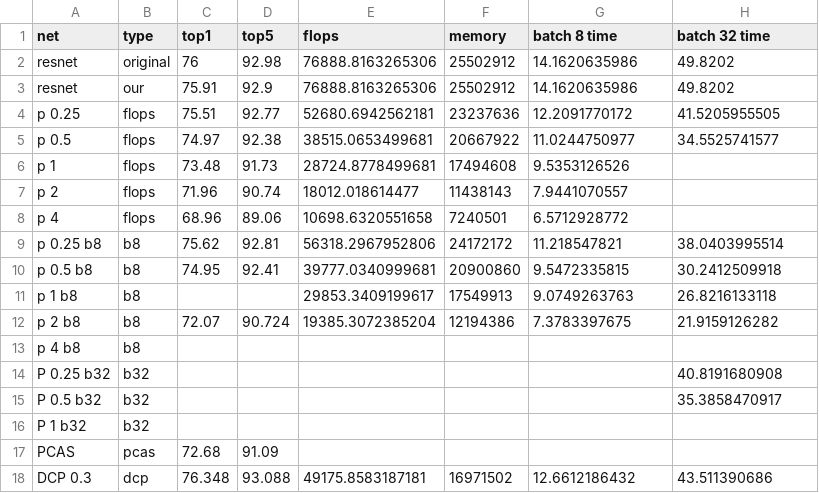
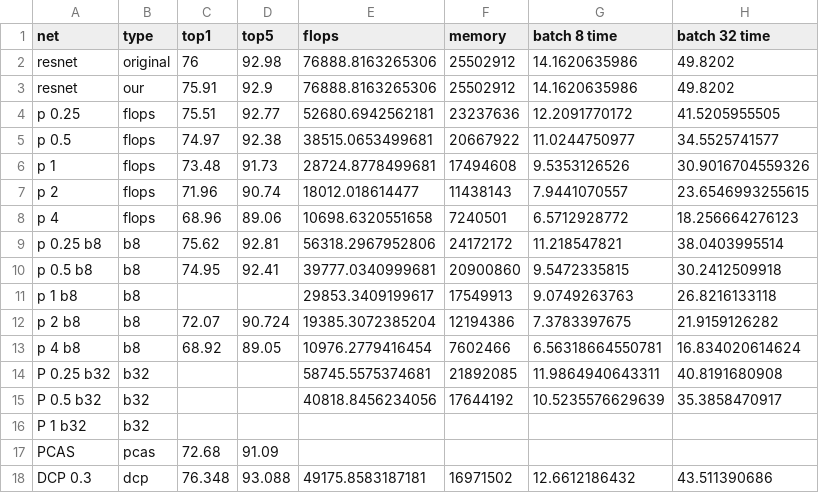
Before and after one commit to EliPassov/gator, a CSV file: results/net_time_comparison.csv, drawn as a sheet; only a part is shown.

Commit message:
fill in results

```diff
--- a/results/net_time_comparison.csv
+++ b/results/net_time_comparison.csv
@@ -5,5 +5,5 @@ p 0.25,flops,75.51,92.77,52680.6942562181,23237636,12.2091770172,41.5205955505
 p 0.5,flops,74.97,92.38,38515.0653499681,20667922,11.0244750977,34.5525741577
-p 1,flops,73.48,91.73,28724.8778499681,17494608,9.5353126526,
-p 2,flops,71.96,90.74,18012.018614477,11438143,7.9441070557,
-p 4,flops,68.96,89.06,10698.6320551658,7240501,6.5712928772,
+p 1,flops,73.48,91.73,28724.8778499681,17494608,9.5353126526,30.9016704559326
+p 2,flops,71.96,90.74,18012.018614477,11438143,7.9441070557,23.6546993255615
+p 4,flops,68.96,89.06,10698.6320551658,7240501,6.5712928772,18.256664276123
 p 0.25 b8,b8,75.62,92.81,56318.2967952806,24172172,11.218547821,38.0403995514
@@ -12,5 +12,5 @@ p 1 b8,b8,,,29853.3409199617,17549913,9.0749263763,26.8216133118
 p 2 b8,b8,72.07,90.724,19385.3072385204,12194386,7.3783397675,21.9159126282
-p 4 b8,b8,,,,,,
-P 0.25 b32,b32,,,,,,40.8191680908
-P 0.5 b32,b32,,,,,,35.3858470917
+p 4 b8,b8,68.92,89.05,10976.2779416454,7602466,6.56318664550781,16.834020614624
+P 0.25 b32,b32,,,58745.5575374681,21892085,11.9864940643311,40.8191680908
+P 0.5 b32,b32,,,40818.8456234056,17644192,10.5235576629639,35.3858470917
 P 1 b32,b32,,,,,,
```
Also changed, not shown: 1 other file.
